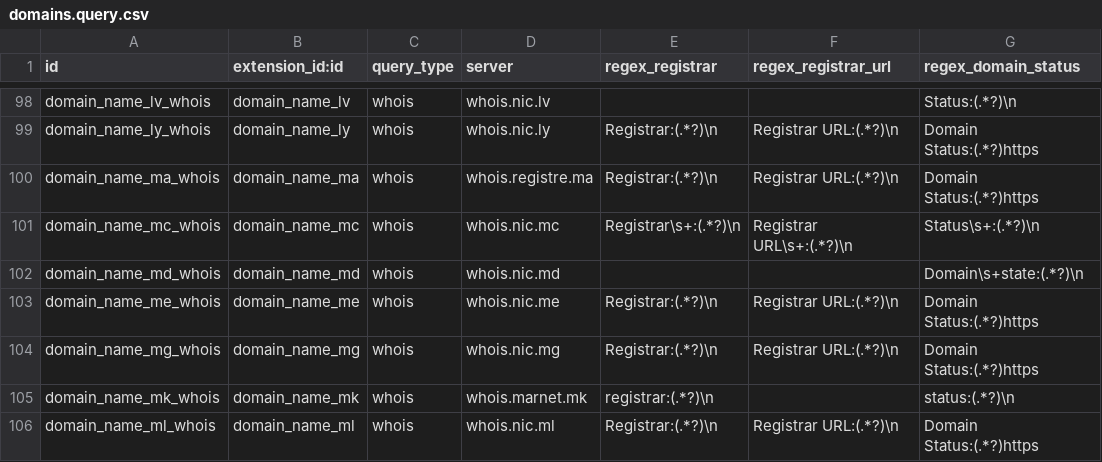
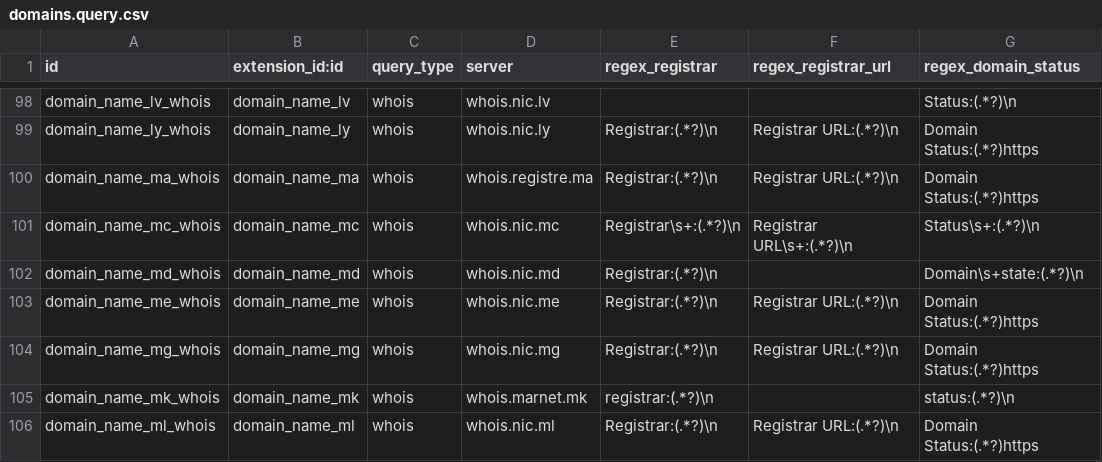
Before and after one commit to viettools/checkdomain, a CSV file: data/domains.query.csv, drawn as a sheet; only a part is shown, gaps mark what is left out; the diff names each change by its address in the sheet, - before the commit and + after, or states it on an @@ line.

Commit message:
[IMP] Regex Registrar .md

```diff
--- a/data/domains.query.csv
+++ b/data/domains.query.csv
-E102 (regex_registrar): (empty)
+E102 (regex_registrar): Registrar:(.*?)\n
```
Also changed, not shown: 1 other file.
